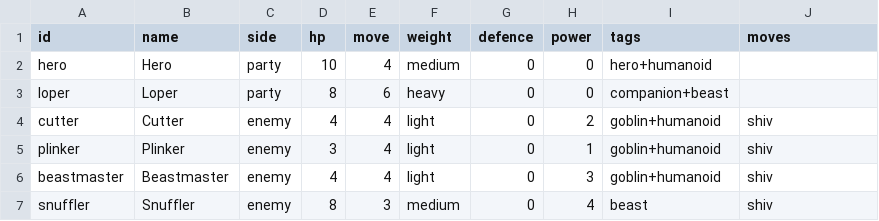
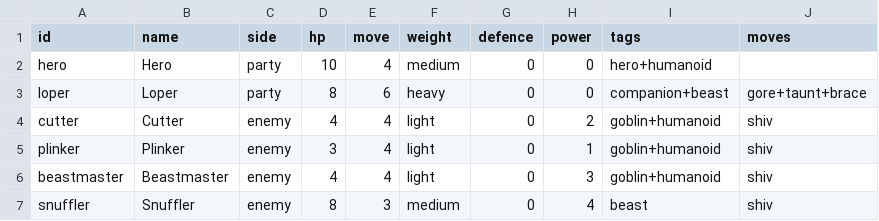
Before and after one commit to bealey98/fantasy-rpg, a CSV file: content/units.csv, drawn as a sheet.

```diff
--- a/content/units.csv
+++ b/content/units.csv
@@ -2,3 +2,3 @@ id,name,side,hp,move,weight,defence,power,tags,moves
 hero,Hero,party,10,4,medium,0,0,hero+humanoid,
-loper,Loper,party,8,6,heavy,0,0,companion+beast,
+loper,Loper,party,8,6,heavy,0,0,companion+beast,gore+taunt+brace
 cutter,Cutter,enemy,4,4,light,0,2,goblin+humanoid,shiv
```
Also changed, not shown: 11 other files.
